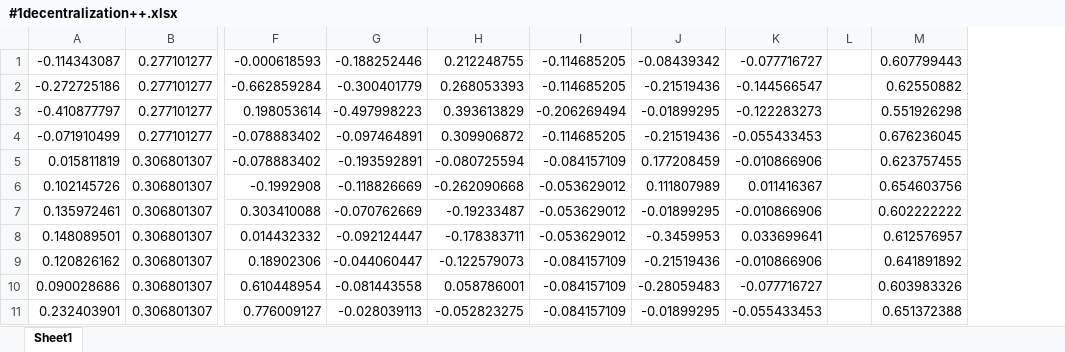
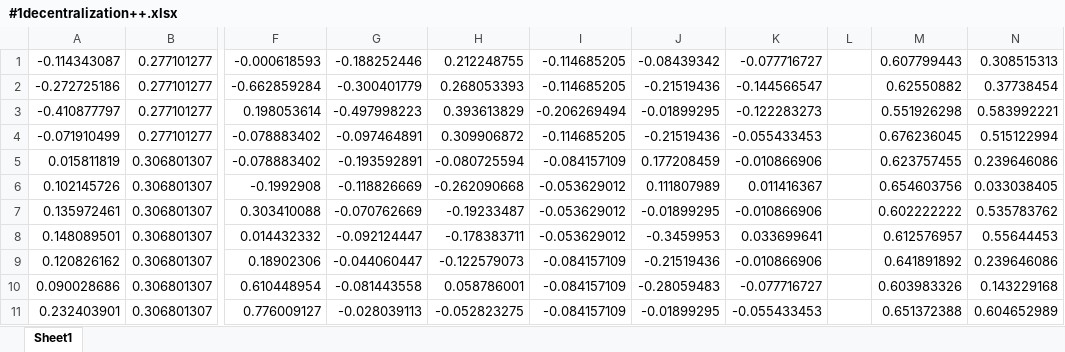
Before and after one commit to HanhengHe/HuaShui, an Excel workbook: Emh/SVR/#1decentralization++.xlsx, sheet Sheet1, drawn as a sheet; only a part is shown, gaps mark what is left out; values as stored, in another font and other column widths than the file's, no borders; the diff names each change by its address in the sheet, - before the commit and + after, or states it on an @@ line.

```diff
--- a/Emh/SVR/#1decentralization++.xlsx (sheet Sheet1)
+++ b/Emh/SVR/#1decentralization++.xlsx (sheet Sheet1)
+column N, rows 1-11: 0.308515313 | 0.37738454 | 0.583992221 | 0.515122994 | 0.239646086 | 0.033038405 | 0.535783762 | 0.55644453 | 0.239646086 | 0.143229168 | 0.604652989
```
Also changed, not shown: 2 other files.
